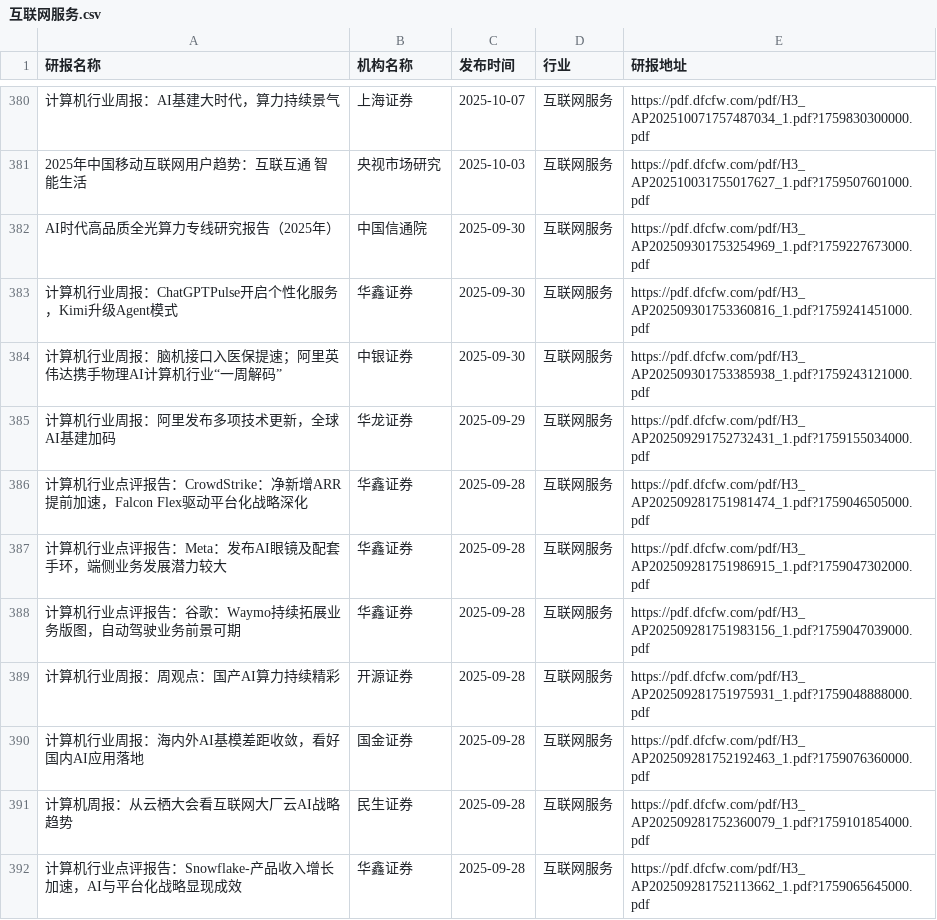
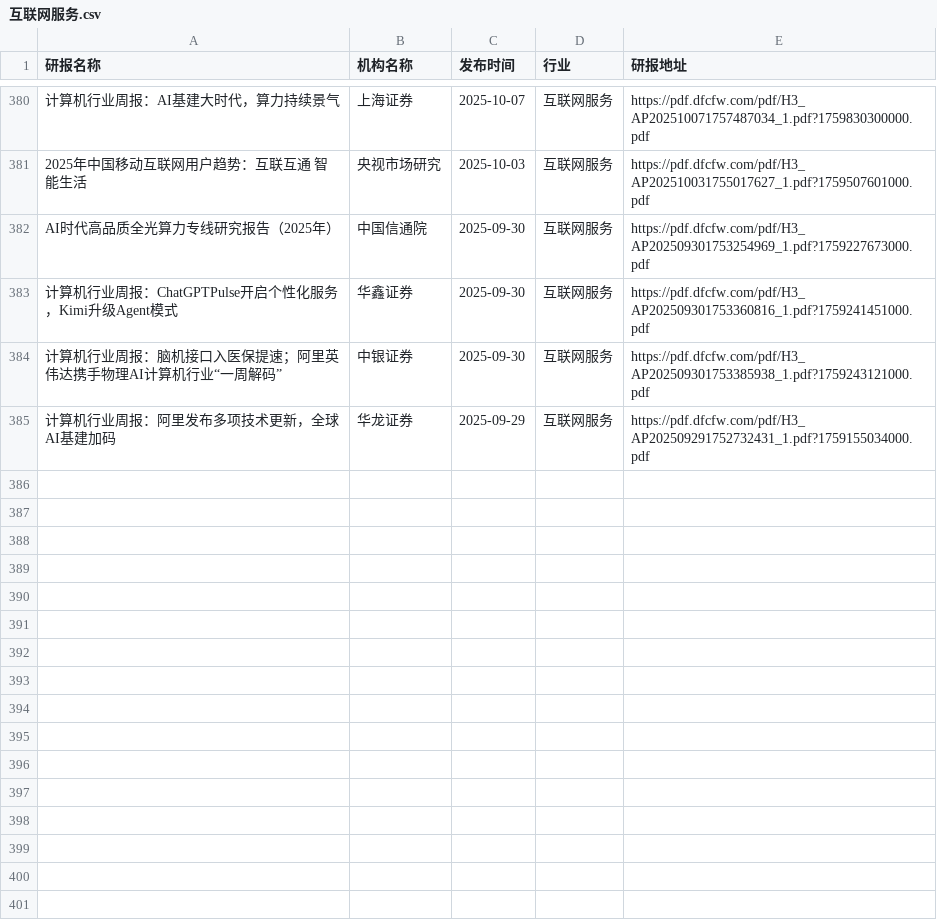
Before and after one commit to yueshandewu/dongcai_report, a CSV file: eastmoney/互联网服务.csv, drawn as a sheet; only a part is shown, gaps mark what is left out.

```diff
--- a/eastmoney/互联网服务.csv
+++ b/eastmoney/互联网服务.csv
@@ -385,8 +385 @@ AI时代高品质全光算力专线研究报告（2025年）,中国信通院,202
 计算机行业周报：阿里发布多项技术更新，全球AI基建加码,华龙证券,2025-09-29,互联网服务,https://pdf.dfcfw.com/pdf/H3_AP202509291752732431_1.pdf?1759155034000.pdf
-计算机行业点评报告：CrowdStrike：净新增ARR提前加速，Falcon Flex驱动平台化战略深化,华鑫证券,2025-09-28,互联网服务,https://pdf.dfcfw.com/pdf/H3_AP202509281751981474_1.pdf?1759046505000.pdf
-计算机行业点评报告：Meta：发布AI眼镜及配套手环，端侧业务发展潜力较大,华鑫证券,2025-09-28,互联网服务,https://pdf.dfcfw.com/pdf/H3_AP202509281751986915_1.pdf?1759047302000.pdf
-计算机行业点评报告：谷歌：Waymo持续拓展业务版图，自动驾驶业务前景可期,华鑫证券,2025-09-28,互联网服务,https://pdf.dfcfw.com/pdf/H3_AP202509281751983156_1.pdf?1759047039000.pdf
-计算机行业周报：周观点：国产AI算力持续精彩,开源证券,2025-09-28,互联网服务,https://pdf.dfcfw.com/pdf/H3_AP202509281751975931_1.pdf?1759048888000.pdf
-计算机行业周报：海内外AI基模差距收敛，看好国内AI应用落地,国金证券,2025-09-28,互联网服务,https://pdf.dfcfw.com/pdf/H3_AP202509281752192463_1.pdf?1759076360000.pdf
-计算机周报：从云栖大会看互联网大厂云AI战略趋势,民生证券,2025-09-28,互联网服务,https://pdf.dfcfw.com/pdf/H3_AP202509281752360079_1.pdf?1759101854000.pdf
-计算机行业点评报告：Snowflake-产品收入增长加速，AI与平台化战略显现成效,华鑫证券,2025-09-28,互联网服务,https://pdf.dfcfw.com/pdf/H3_AP202509281752113662_1.pdf?1759065645000.pdf
```
Also changed, not shown: eastmoney/化学制品.csv, eastmoney/电池.csv, 54 other files.
